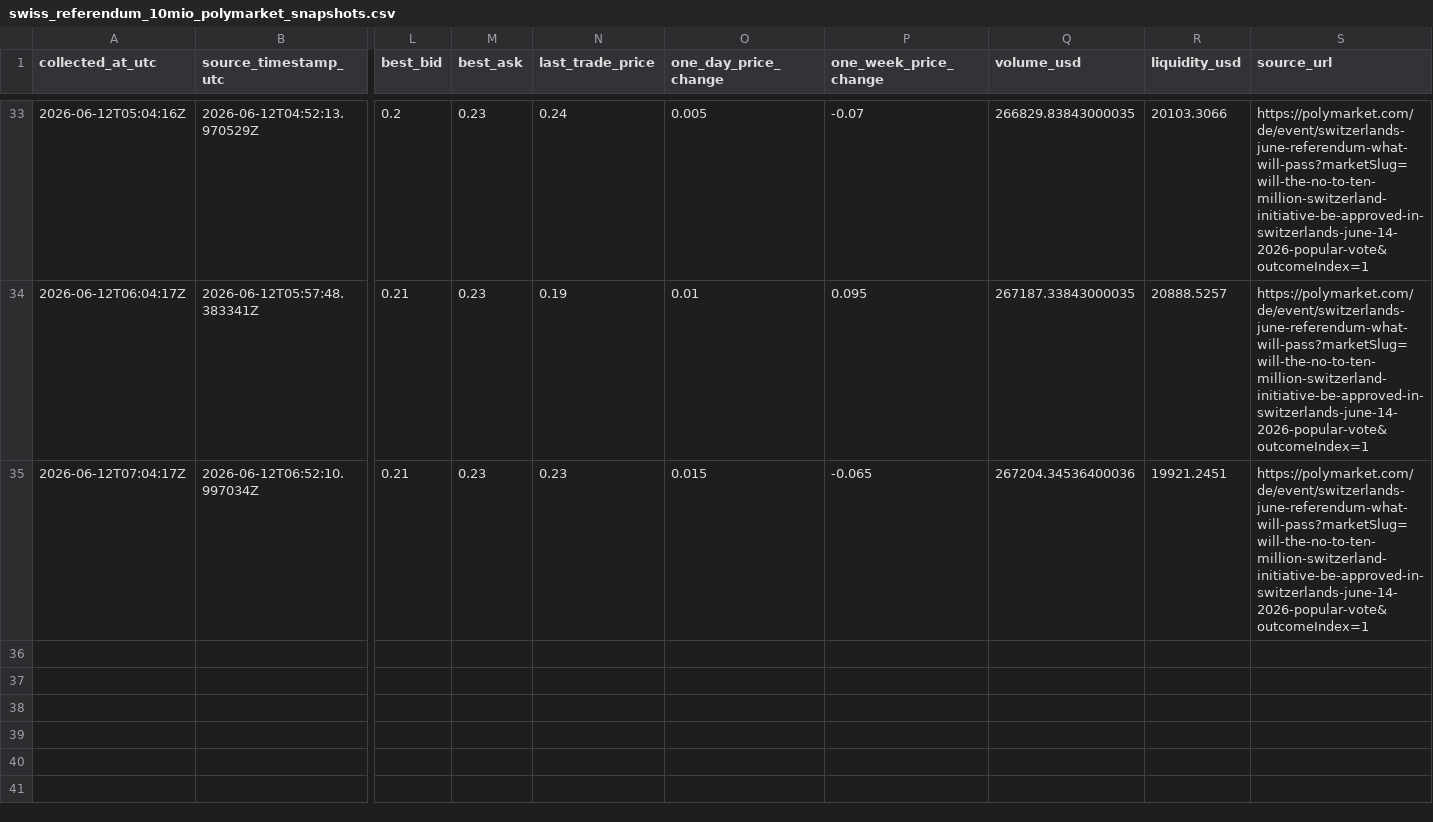
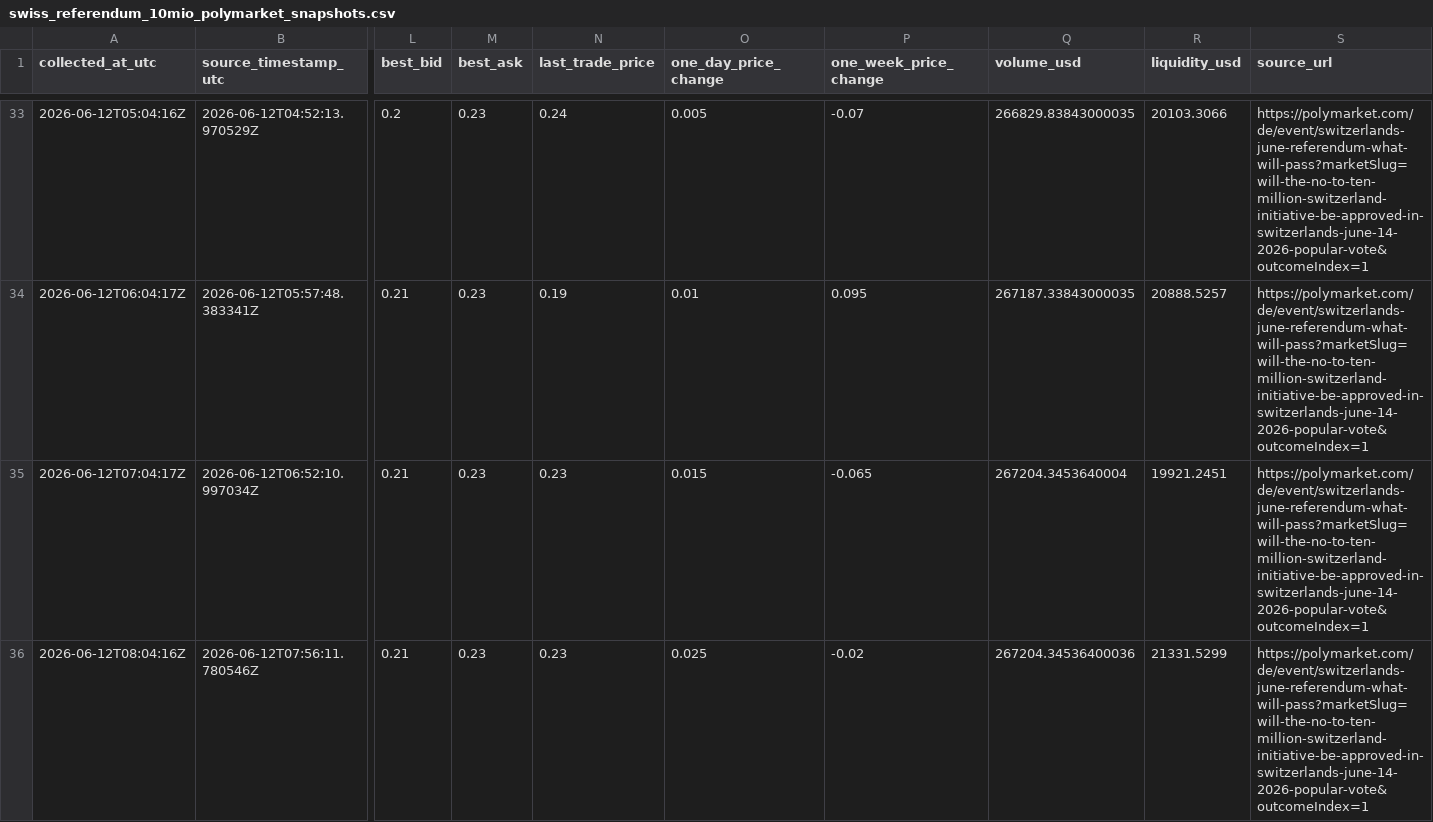
Before and after one commit to Pablozh123/multi-agent-orchestration-informational-efficiency, a CSV file: data/results/swiss_referendum_10mio_polymarket_snapshots.csv, drawn as a sheet; only a part is shown, gaps mark what is left out; rows hold the shown columns only; the diff names each change by its address in the sheet, - before the commit and + after, or states it on an @@ line.

Commit message:
data: update swiss referendum running snapshot

```diff
--- a/data/results/swiss_referendum_10mio_polymarket_snapshots.csv
+++ b/data/results/swiss_referendum_10mio_polymarket_snapshots.csv
-Q35 (volume_usd): 267204.34536400036
+Q35 (volume_usd): 267204.3453640004
+row 36: 2026-06-12T08:04:16Z | 2026-06-12T07:56:11.780546Z | 0.21 | 0.23 | 0.23 | 0.025 | -0.02 | 267204.34536400036 | 21331.5299 | https://polymarket.com/de/event/switzerlands-june-referendum-what-will-pass?marketSlug=will-the-no-to-ten-million-switzerland-initiative-be-approved-in-switzerlands-june-14-2026-popular-vote&outcomeIndex=1
```
Also changed, not shown: data/results/swiss_referendum_10mio_auto_refresh_log.csv, data/results/swiss_referendum_10mio_comparison.csv, 10 other files.
